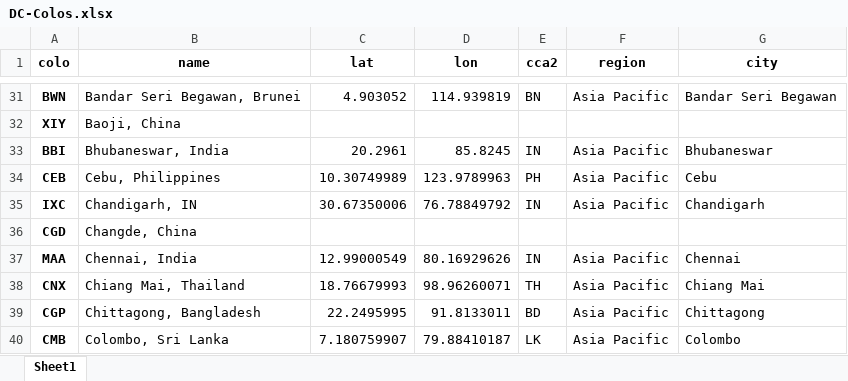
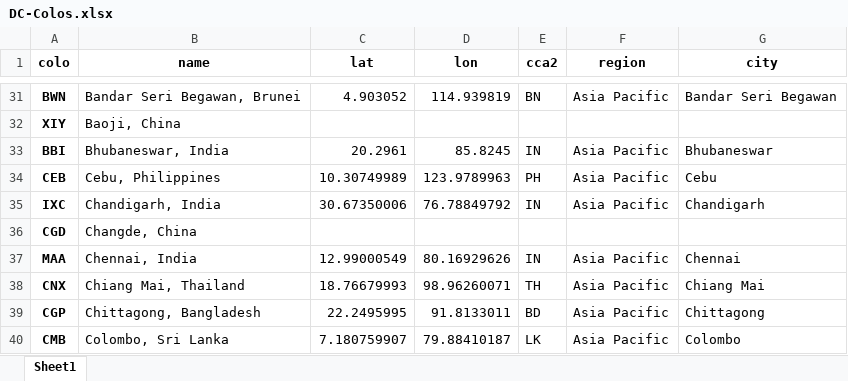
Before and after one commit to Netrvin/cloudflare-colo-list, an Excel workbook: DC-Colos.xlsx, sheet Sheet1, drawn as a sheet; only a part is shown, gaps mark what is left out; values as stored, in another font and other column widths than the file's, no borders; the diff names each change by its address in the sheet, - before the commit and + after, or states it on an @@ line.

```diff
--- a/DC-Colos.xlsx (sheet Sheet1)
+++ b/DC-Colos.xlsx (sheet Sheet1)
-B35 (name): Chandigarh, IN
+B35 (name): Chandigarh, India
```
Also changed, not shown: 2 other files.
